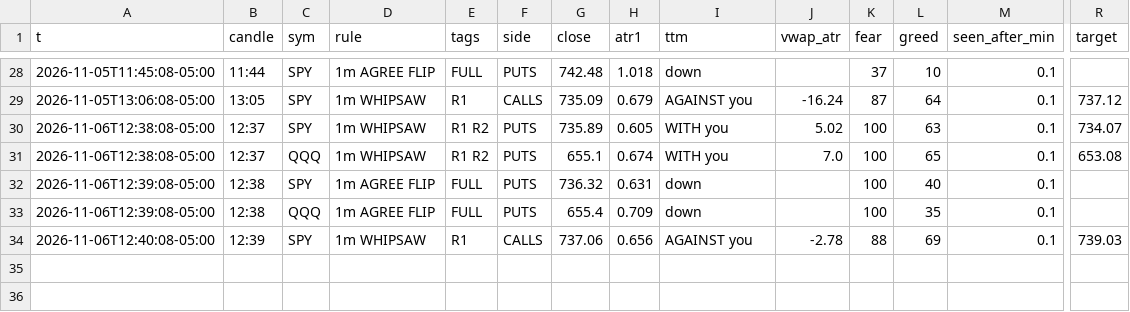
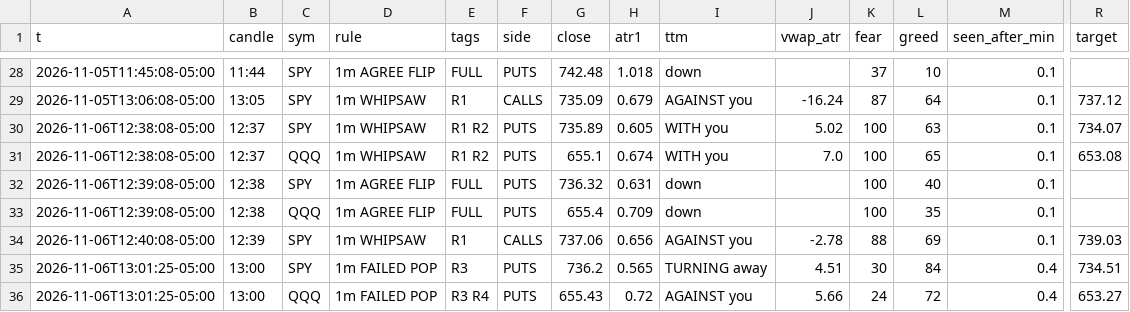
Before and after one commit to jnewsom188327/stoch-bot, a CSV file: gex_rules.csv, drawn as a sheet; only a part is shown, gaps mark what is left out; rows hold the shown columns only; the diff names each change by its address in the sheet, - before the commit and + after, or states it on an @@ line.

```diff
--- a/gex_rules.csv
+++ b/gex_rules.csv
+row 35: 2026-11-06T13:01:25-05:00 | 13:00 | SPY | 1m FAILED POP | R3 | PUTS | 736.2 | 0.565 | TURNING away | 4.51 | 30 | 84 | 0.4 | 734.51
+row 36: 2026-11-06T13:01:25-05:00 | 13:00 | QQQ | 1m FAILED POP | R3 R4 | PUTS | 655.43 | 0.72 | AGAINST you | 5.66 | 24 | 72 | 0.4 | 653.27
```
Also changed, not shown: 4 other files.
